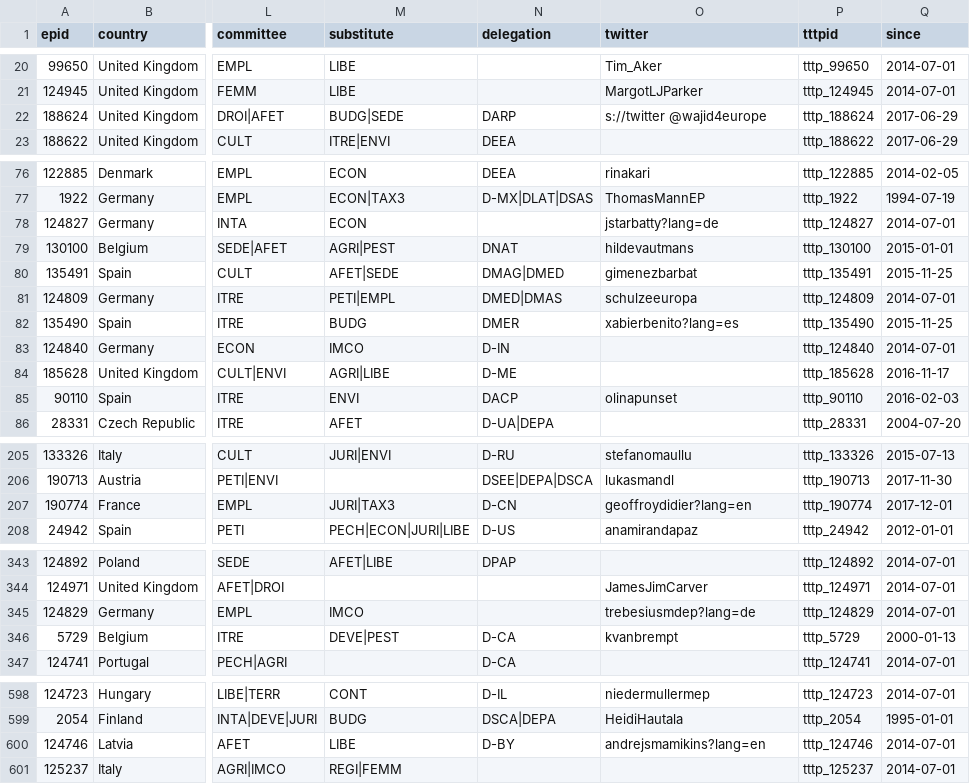
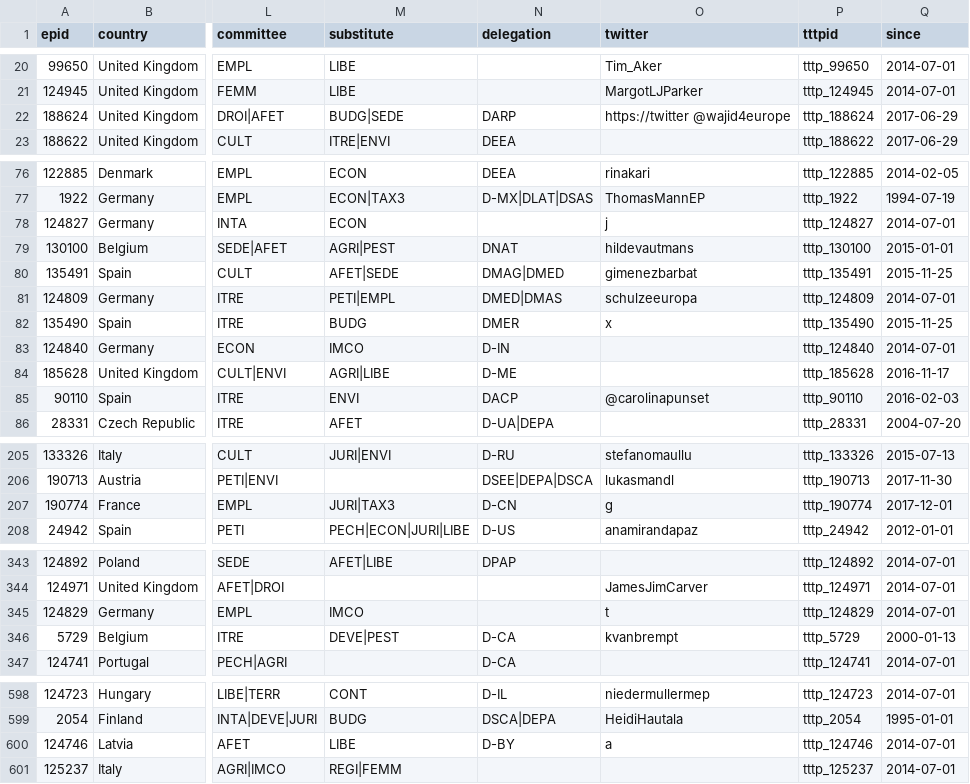
Before and after one commit to TechToThePeople/mep, a CSV file: data/meps.csv, drawn as a sheet; only a part is shown, gaps mark what is left out; the diff names each change by its address in the sheet, - before the commit and + after, or states it on an @@ line.

Commit message:
fix twitter account

```diff
--- a/data/meps.csv
+++ b/data/meps.csv
-O22 (twitter): s://twitter @wajid4europe
+O22 (twitter): https://twitter @wajid4europe
-O78 (twitter): jstarbatty?lang=de
+O78 (twitter): j
-O82 (twitter): xabierbenito?lang=es
+O82 (twitter): x
-O85 (twitter): olinapunset
+O85 (twitter): @carolinapunset
-O207 (twitter): geoffroydidier?lang=en
+O207 (twitter): g
-O345 (twitter): trebesiusmdep?lang=de
+O345 (twitter): t
-O600 (twitter): andrejsmamikins?lang=en
+O600 (twitter): a
```
Also changed, not shown: 2 other files.
